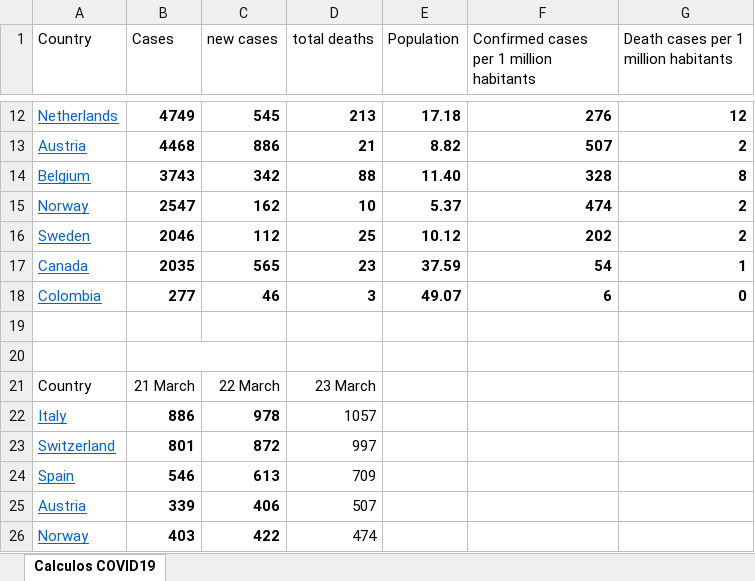
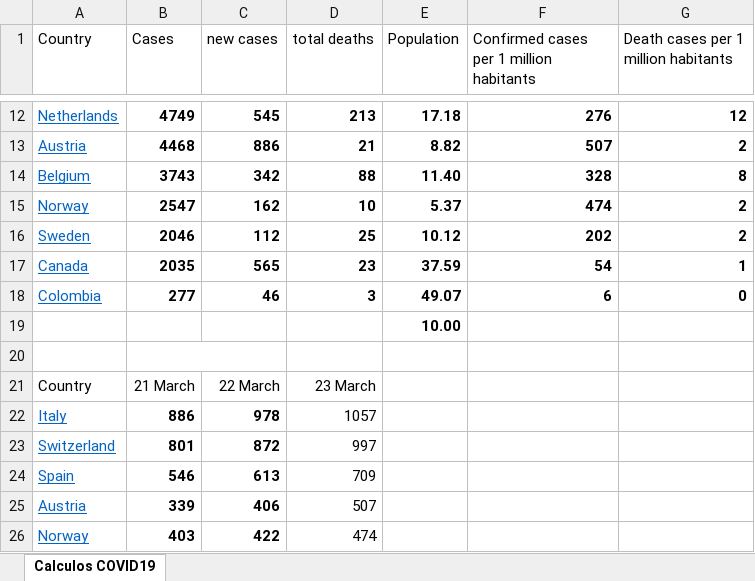
Before and after one commit to rafarams/COVID19, an Excel workbook: COVID19 calculos.xlsx, sheet Calculos COVID19, drawn as a sheet; only a part is shown, gaps mark what is left out; values as stored, in another font and other column widths than the file's, no borders; charts and pictures not drawn; the diff names each change by its address in the sheet, - before the commit and + after, or states it on an @@ line.

Commit message:
Nuevo update

```diff
--- a/COVID19 calculos.xlsx (sheet Calculos COVID19)
+++ b/COVID19 calculos.xlsx (sheet Calculos COVID19)
-E19 (Population): (empty)
+E19 (Population): 10.00
```
